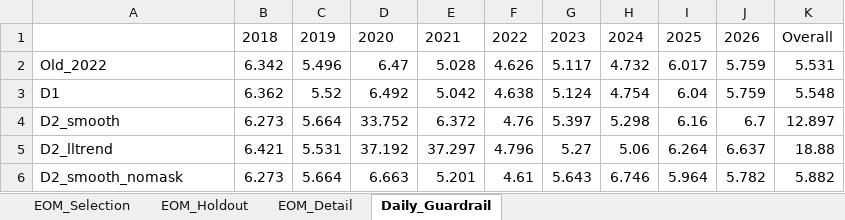
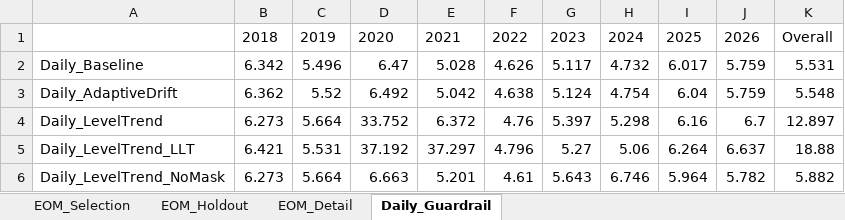
Before and after one commit to ManeeratG/CIC_forecasting, an Excel workbook: cic_v2_results.xlsx, sheet Daily_Guardrail, drawn as a sheet; values as stored, in another font and other column widths than the file's, no borders; the diff names each change by its address in the sheet, - before the commit and + after, or states it on an @@ line.

```diff
--- a/cic_v2_results.xlsx (sheet Daily_Guardrail)
+++ b/cic_v2_results.xlsx (sheet Daily_Guardrail)
-A2: Old_2022
+A2: Daily_Baseline
-A3: D1
+A3: Daily_AdaptiveDrift
-A4: D2_smooth
+A4: Daily_LevelTrend
-A5: D2_lltrend
+A5: Daily_LevelTrend_LLT
-A6: D2_smooth_nomask
+A6: Daily_LevelTrend_NoMask
```
Also changed, not shown: sheet EOM_Detail, sheet EOM_Holdout, sheet EOM_Selection, 19 other files.
